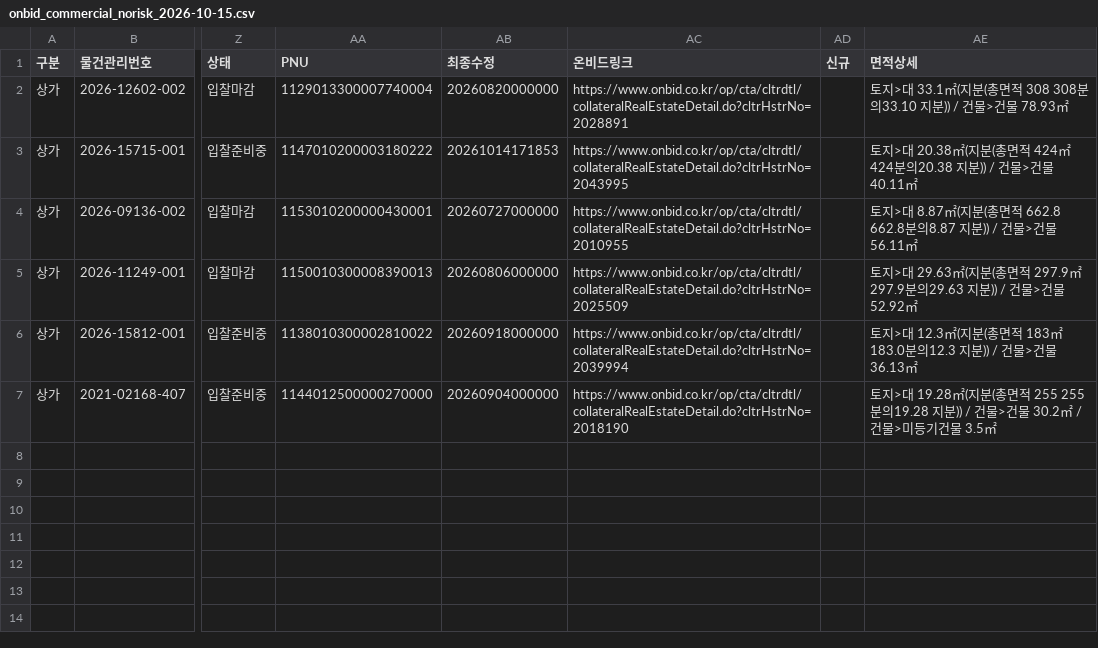
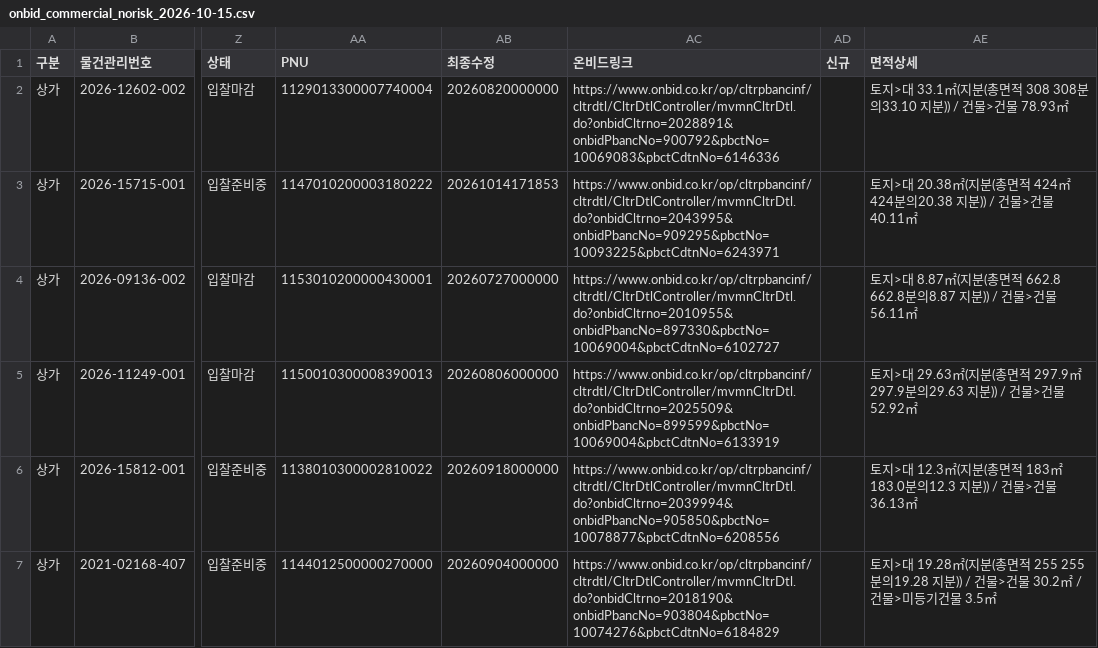
Before and after one commit to attaboy77/onbid-monitor, a CSV file: data/onbid_commercial_norisk_2026-10-15.csv, drawn as a sheet; only a part is shown, gaps mark what is left out; the diff names each change by its address in the sheet, - before the commit and + after, or states it on an @@ line.

```diff
--- a/data/onbid_commercial_norisk_2026-10-15.csv
+++ b/data/onbid_commercial_norisk_2026-10-15.csv
-AC2 (온비드링크): https://www.onbid.co.kr/op/cta/cltrdtl/collateralRealEstateDetail.do?cltrHstrNo=2028891
+AC2 (온비드링크): https://www.onbid.co.kr/op/cltrpbancinf/cltrdtl/CltrDtlController/mvmnCltrDtl.do?onbidCltrno=2028891&onbidPbancNo=900792&pbctNo=10069083&pbctCdtnNo=6146336
-AC3 (온비드링크): https://www.onbid.co.kr/op/cta/cltrdtl/collateralRealEstateDetail.do?cltrHstrNo=2043995
+AC3 (온비드링크): https://www.onbid.co.kr/op/cltrpbancinf/cltrdtl/CltrDtlController/mvmnCltrDtl.do?onbidCltrno=2043995&onbidPbancNo=909295&pbctNo=10093225&pbctCdtnNo=6243971
-AC4 (온비드링크): https://www.onbid.co.kr/op/cta/cltrdtl/collateralRealEstateDetail.do?cltrHstrNo=2010955
+AC4 (온비드링크): https://www.onbid.co.kr/op/cltrpbancinf/cltrdtl/CltrDtlController/mvmnCltrDtl.do?onbidCltrno=2010955&onbidPbancNo=897330&pbctNo=10069004&pbctCdtnNo=6102727
-AC5 (온비드링크): https://www.onbid.co.kr/op/cta/cltrdtl/collateralRealEstateDetail.do?cltrHstrNo=2025509
+AC5 (온비드링크): https://www.onbid.co.kr/op/cltrpbancinf/cltrdtl/CltrDtlController/mvmnCltrDtl.do?onbidCltrno=2025509&onbidPbancNo=899599&pbctNo=10069004&pbctCdtnNo=6133919
-AC6 (온비드링크): https://www.onbid.co.kr/op/cta/cltrdtl/collateralRealEstateDetail.do?cltrHstrNo=2039994
+AC6 (온비드링크): https://www.onbid.co.kr/op/cltrpbancinf/cltrdtl/CltrDtlController/mvmnCltrDtl.do?onbidCltrno=2039994&onbidPbancNo=905850&pbctNo=10078877&pbctCdtnNo=6208556
-AC7 (온비드링크): https://www.onbid.co.kr/op/cta/cltrdtl/collateralRealEstateDetail.do?cltrHstrNo=2018190
+AC7 (온비드링크): https://www.onbid.co.kr/op/cltrpbancinf/cltrdtl/CltrDtlController/mvmnCltrDtl.do?onbidCltrno=2018190&onbidPbancNo=903804&pbctNo=10074276&pbctCdtnNo=6184829
```
Also changed, not shown: data/onbid_commercial_2026-10-14.csv, data/onbid_commercial_2026-10-15.csv, 48 other files.
